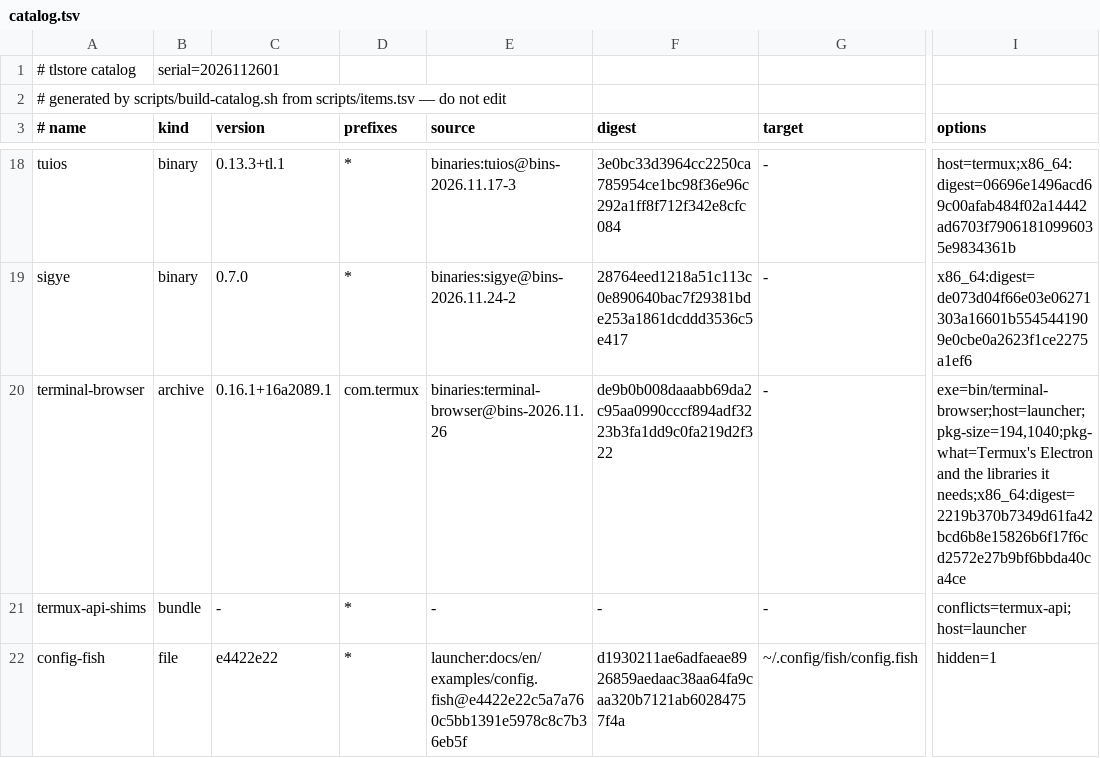
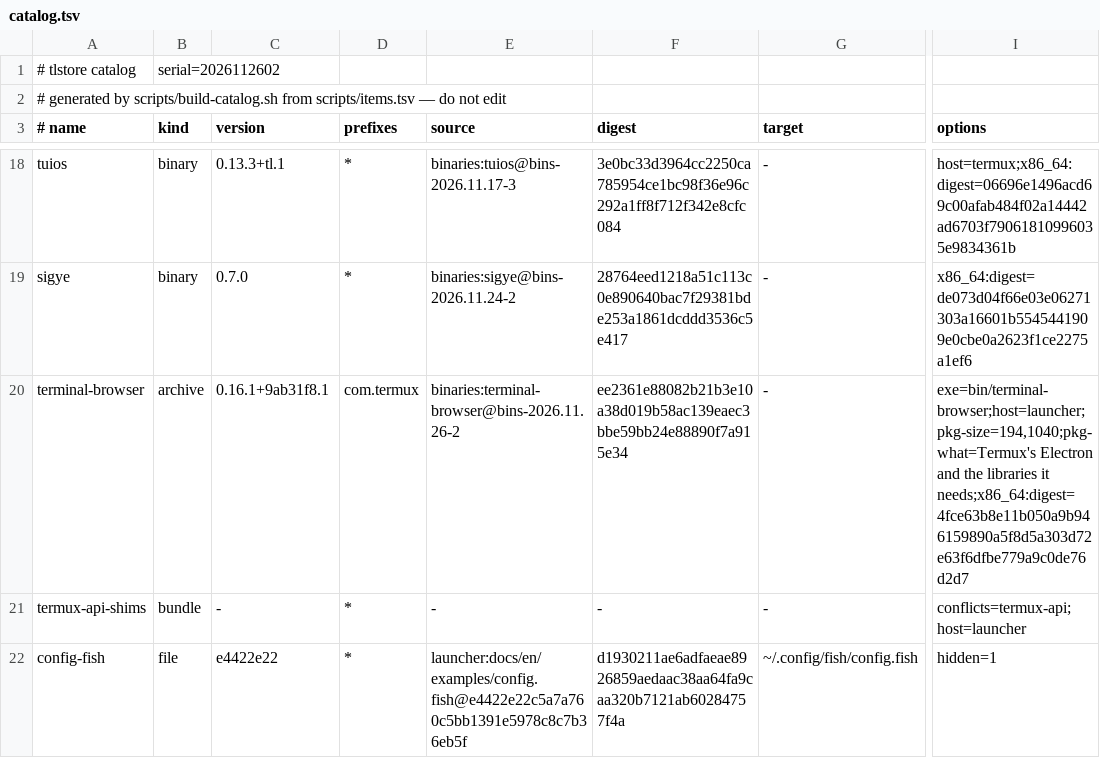
Before and after one commit to PickleHik3/tlstore, a TSV file: dist/catalog.tsv, drawn as a sheet; only a part is shown, gaps mark what is left out; the diff names each change by its address in the sheet, - before the commit and + after, or states it on an @@ line.

```diff
--- a/dist/catalog.tsv
+++ b/dist/catalog.tsv
-B1 (kind): serial=2026112601
+B1 (kind): serial=2026112602
-C20 (version): 0.16.1+16a2089.1
+C20 (version): 0.16.1+9ab31f8.1
-E20 (source): binaries:terminal-browser@bins-2026.11.26
+E20 (source): binaries:terminal-browser@bins-2026.11.26-2
-F20 (digest): de9b0b008daaabb69da2c95aa0990cccf894adf3223b3fa1dd9c0fa219d2f322
+F20 (digest): ee2361e88082b21b3e10a38d019b58ac139eaec3bbe59bb24e88890f7a915e34
-I20 (options): …libraries it needs;x86_64:digest=2219b370b7349d61fa42bcd6b8e15826b6f17f6cd2572e27b9bf6bbda40ca4ce
+I20 (options): …libraries it needs;x86_64:digest=4fce63b8e11b050a9b946159890a5f8d5a303d72e63f6dfbe779a9c0de76d2d7
```
Also changed, not shown: 2 other files.
